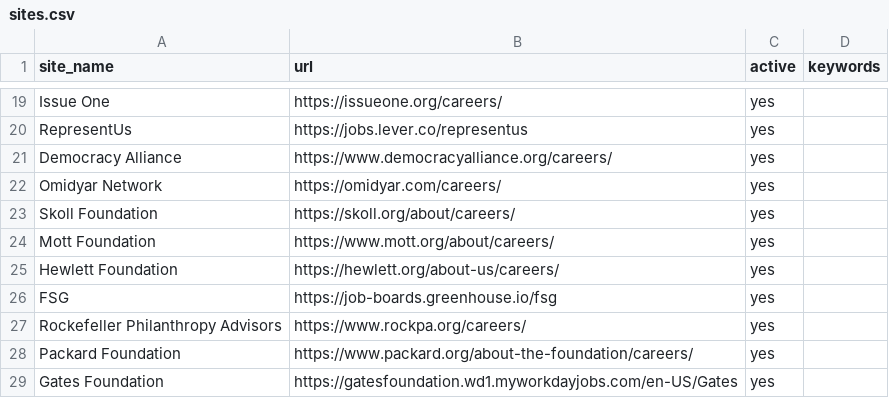
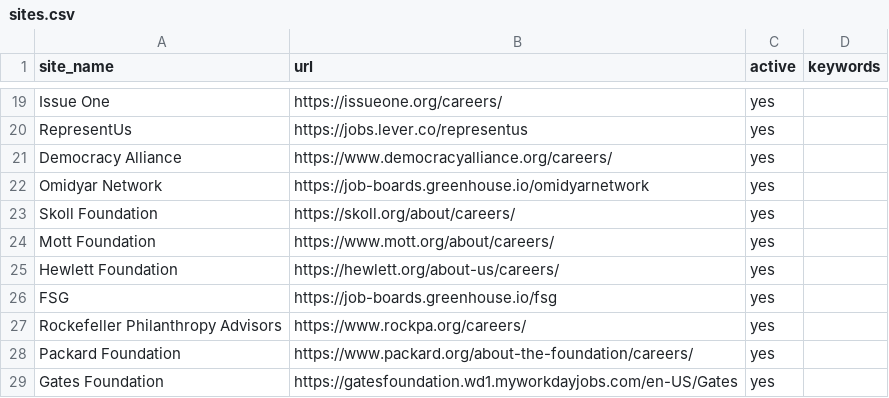
Before and after one commit to ZoellerK/Job-search, a CSV file: sites.csv, drawn as a sheet; only a part is shown, gaps mark what is left out.

```diff
--- a/sites.csv
+++ b/sites.csv
@@ -21,3 +21,3 @@ RepresentUs,https://jobs.lever.co/representus,yes,
 Democracy Alliance,https://www.democracyalliance.org/careers/,yes,
-Omidyar Network,https://omidyar.com/careers/,yes,
+Omidyar Network,https://job-boards.greenhouse.io/omidyarnetwork,yes,
 Skoll Foundation,https://skoll.org/about/careers/,yes,
```
Also changed, not shown: 1 other file.
